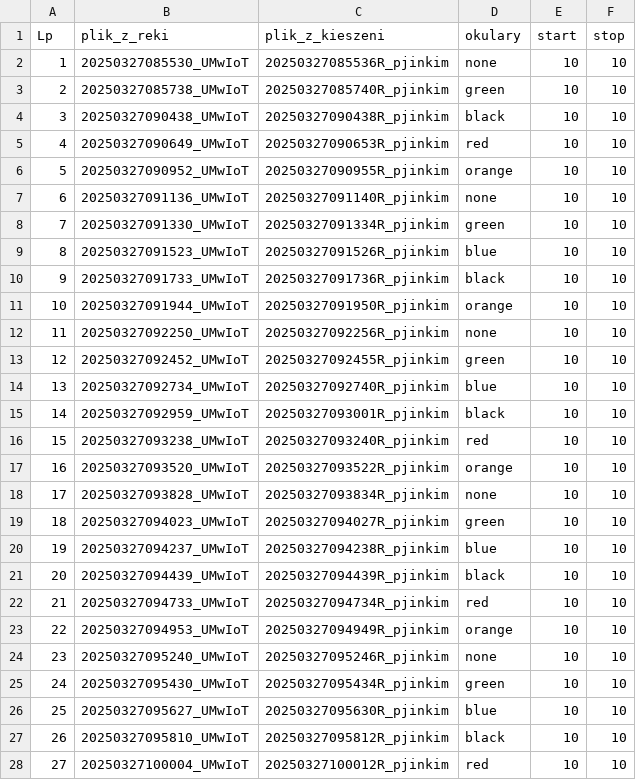
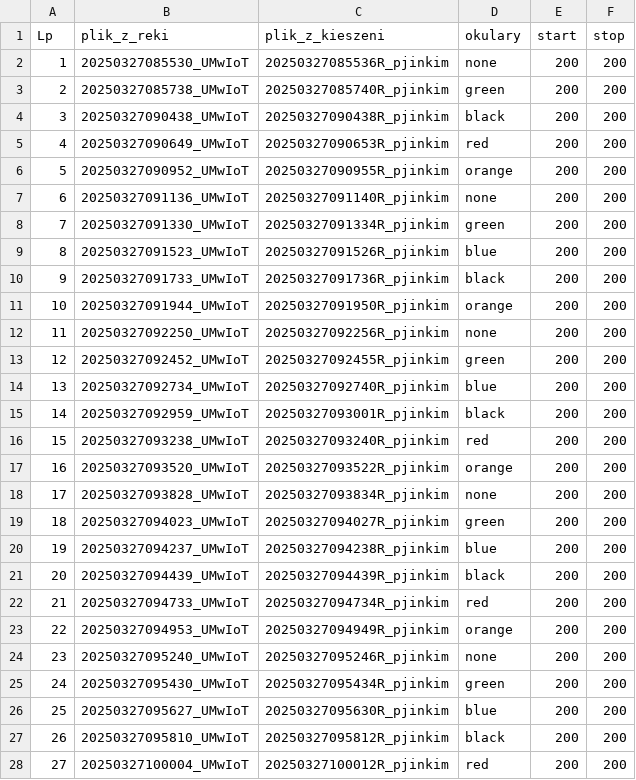
Before and after one commit to MarcinBakLodz/IoT, a CSV file: Data/opis_przejsc.csv, drawn as a sheet; only a part is shown; the diff covers the shown part only.

```diff
--- a/Data/opis_przejsc.csv
+++ b/Data/opis_przejsc.csv
@@ -1,28 +1,28 @@
 Lp;plik_z_reki;plik_z_kieszeni;okulary;start;stop
-1;20250327085530_UMwIoT;20250327085536R_pjinkim;none;10;10
-2;20250327085738_UMwIoT;20250327085740R_pjinkim;green;10;10
-3;20250327090438_UMwIoT;20250327090438R_pjinkim;black;10;10
-4;20250327090649_UMwIoT;20250327090653R_pjinkim;red;10;10
-5;20250327090952_UMwIoT;20250327090955R_pjinkim;orange;10;10
-6;20250327091136_UMwIoT;20250327091140R_pjinkim;none;10;10
-7;20250327091330_UMwIoT;20250327091334R_pjinkim;green;10;10
-8;20250327091523_UMwIoT;20250327091526R_pjinkim;blue;10;10
-9;20250327091733_UMwIoT;20250327091736R_pjinkim;black;10;10
-10;20250327091944_UMwIoT;20250327091950R_pjinkim;orange;10;10
-11;20250327092250_UMwIoT;20250327092256R_pjinkim;none;10;10
-12;20250327092452_UMwIoT;20250327092455R_pjinkim;green;10;10
-13;20250327092734_UMwIoT;20250327092740R_pjinkim;blue;10;10
-14;20250327092959_UMwIoT;20250327093001R_pjinkim;black;10;10
-15;20250327093238_UMwIoT;20250327093240R_pjinkim;red;10;10
-16;20250327093520_UMwIoT;20250327093522R_pjinkim;orange;10;10
-17;20250327093828_UMwIoT;20250327093834R_pjinkim;none;10;10
-18;20250327094023_UMwIoT;20250327094027R_pjinkim;green;10;10
-19;20250327094237_UMwIoT;20250327094238R_pjinkim;blue;10;10
-20;20250327094439_UMwIoT;20250327094439R_pjinkim;black;10;10
-21;20250327094733_UMwIoT;20250327094734R_pjinkim;red;10;10
-22;20250327094953_UMwIoT;20250327094949R_pjinkim;orange;10;10
-23;20250327095240_UMwIoT;20250327095246R_pjinkim;none;10;10
-24;20250327095430_UMwIoT;20250327095434R_pjinkim;green;10;10
-25;20250327095627_UMwIoT;20250327095630R_pjinkim;blue;10;10
-26;20250327095810_UMwIoT;20250327095812R_pjinkim;black;10;10
-27;20250327100004_UMwIoT;20250327100012R_pjinkim;red;10;10
+1;20250327085530_UMwIoT;20250327085536R_pjinkim;none;200;200
+2;20250327085738_UMwIoT;20250327085740R_pjinkim;green;200;200
+3;20250327090438_UMwIoT;20250327090438R_pjinkim;black;200;200
+4;20250327090649_UMwIoT;20250327090653R_pjinkim;red;200;200
+5;20250327090952_UMwIoT;20250327090955R_pjinkim;orange;200;200
+6;20250327091136_UMwIoT;20250327091140R_pjinkim;none;200;200
+7;20250327091330_UMwIoT;20250327091334R_pjinkim;green;200;200
+8;20250327091523_UMwIoT;20250327091526R_pjinkim;blue;200;200
+9;20250327091733_UMwIoT;20250327091736R_pjinkim;black;200;200
+10;20250327091944_UMwIoT;20250327091950R_pjinkim;orange;200;200
+11;20250327092250_UMwIoT;20250327092256R_pjinkim;none;200;200
+12;20250327092452_UMwIoT;20250327092455R_pjinkim;green;200;200
+13;20250327092734_UMwIoT;20250327092740R_pjinkim;blue;200;200
+14;20250327092959_UMwIoT;20250327093001R_pjinkim;black;200;200
+15;20250327093238_UMwIoT;20250327093240R_pjinkim;red;200;200
+16;20250327093520_UMwIoT;20250327093522R_pjinkim;orange;200;200
+17;20250327093828_UMwIoT;20250327093834R_pjinkim;none;200;200
+18;20250327094023_UMwIoT;20250327094027R_pjinkim;green;200;200
+19;20250327094237_UMwIoT;20250327094238R_pjinkim;blue;200;200
+20;20250327094439_UMwIoT;20250327094439R_pjinkim;black;200;200
+21;20250327094733_UMwIoT;20250327094734R_pjinkim;red;200;200
+22;20250327094953_UMwIoT;20250327094949R_pjinkim;orange;200;200
+23;20250327095240_UMwIoT;20250327095246R_pjinkim;none;200;200
+24;20250327095430_UMwIoT;20250327095434R_pjinkim;green;200;200
+25;20250327095627_UMwIoT;20250327095630R_pjinkim;blue;200;200
+26;20250327095810_UMwIoT;20250327095812R_pjinkim;black;200;200
+27;20250327100004_UMwIoT;20250327100012R_pjinkim;red;200;200
```
Also changed, not shown: 87 edited cells elsewhere in this file, 7 other files.
